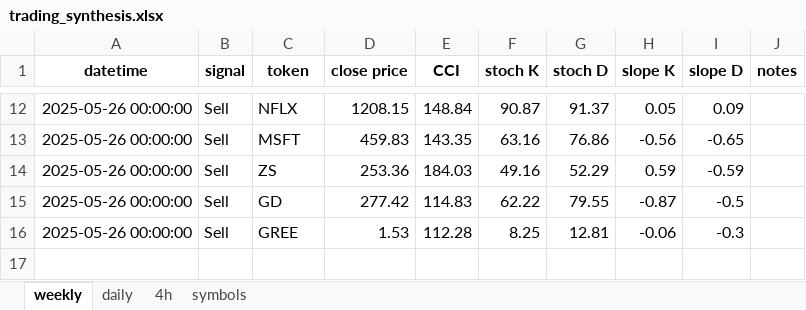
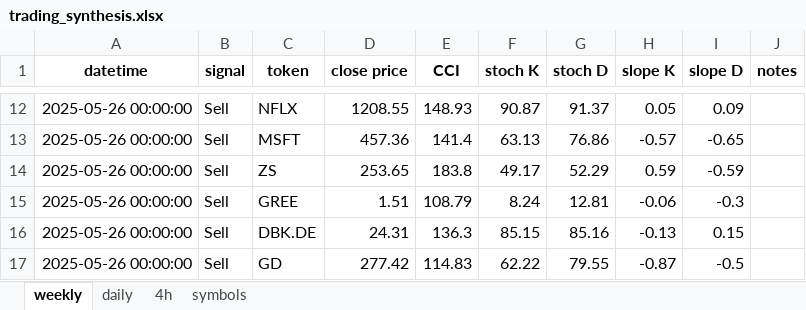
Before and after one commit to tomfahndrich/Roger_trading_syst, an Excel workbook: trading_synthesis.xlsx, sheet weekly, drawn as a sheet; only a part is shown, gaps mark what is left out; values as stored, in another font and other column widths than the file's, no borders; removed rows and columns are numbered as before the commit, all else as after; the diff covers the shown part only; the diff names each change by its address in the sheet, - before the commit and + after, or states it on an @@ line.

```diff
--- a/trading_synthesis.xlsx (sheet weekly)
+++ b/trading_synthesis.xlsx (sheet weekly)
-D12 (close price): 1208.15
+D12 (close price): 1208.55
-E12 (CCI): 148.84
+E12 (CCI): 148.93
-D13 (close price): 459.83
+D13 (close price): 457.36
-E13 (CCI): 143.35
+E13 (CCI): 141.4
-F13 (stoch K): 63.16
+F13 (stoch K): 63.13
-H13 (slope K): -0.56
+H13 (slope K): -0.57
-D14 (close price): 253.36
+D14 (close price): 253.65
-E14 (CCI): 184.03
+E14 (CCI): 183.8
-F14 (stoch K): 49.16
+F14 (stoch K): 49.17
+row 15: 2025-05-26 00:00:00 | Sell | GREE | 1.51 | 108.79 | 8.24 | 12.81 | -0.06 | -0.3
+row 16: 2025-05-26 00:00:00 | Sell | DBK.DE | 24.31 | 136.3 | 85.15 | 85.16 | -0.13 | 0.15
-row 16: 2025-05-26 00:00:00 | Sell | GREE | 1.53 | 112.28 | 8.25 | 12.81 | -0.06 | -0.3
```
Also changed, not shown: 32 edited cells elsewhere in this sheet, sheet 4h, sheet daily, 2 other files.
